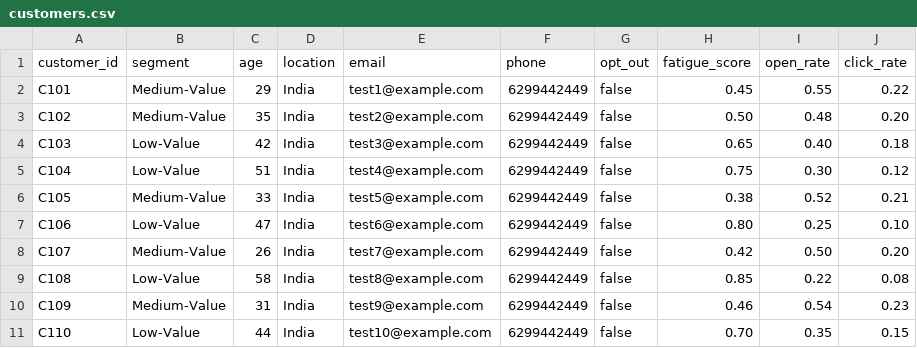
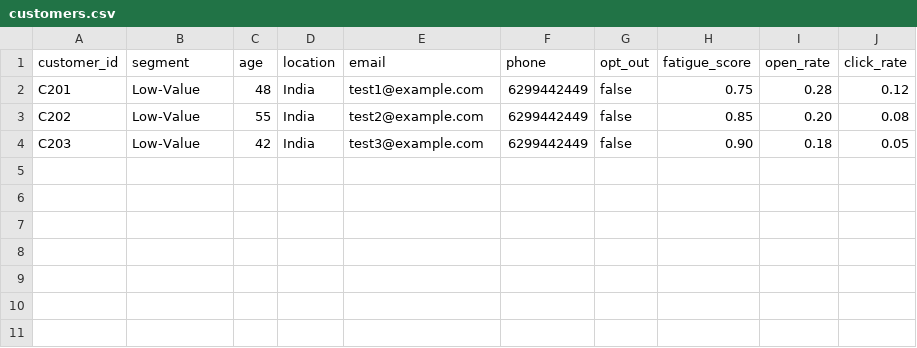
Before and after one commit to Sachin432/unica-agentic-ai, a CSV file: data/customers.csv, drawn as a sheet.

Commit message:
Update customers.csv

```diff
--- a/data/customers.csv
+++ b/data/customers.csv
@@ -1,11 +1,4 @@
 customer_id,segment,age,location,email,phone,opt_out,fatigue_score,open_rate,click_rate
-C101,Medium-Value,29,India,test1@example.com,6299442449,false,0.45,0.55,0.22
-C102,Medium-Value,35,India,test2@example.com,6299442449,false,0.50,0.48,0.20
-C103,Low-Value,42,India,test3@example.com,6299442449,false,0.65,0.40,0.18
-C104,Low-Value,51,India,test4@example.com,6299442449,false,0.75,0.30,0.12
-C105,Medium-Value,33,India,test5@example.com,6299442449,false,0.38,0.52,0.21
-C106,Low-Value,47,India,test6@example.com,6299442449,false,0.80,0.25,0.10
-C107,Medium-Value,26,India,test7@example.com,6299442449,false,0.42,0.50,0.20
-C108,Low-Value,58,India,test8@example.com,6299442449,false,0.85,0.22,0.08
-C109,Medium-Value,31,India,test9@example.com,6299442449,false,0.46,0.54,0.23
-C110,Low-Value,44,India,test10@example.com,6299442449,false,0.70,0.35,0.15
+C201,Low-Value,48,India,test1@example.com,6299442449,false,0.75,0.28,0.12
+C202,Low-Value,55,India,test2@example.com,6299442449,false,0.85,0.20,0.08
+C203,Low-Value,42,India,test3@example.com,6299442449,false,0.90,0.18,0.05
```
